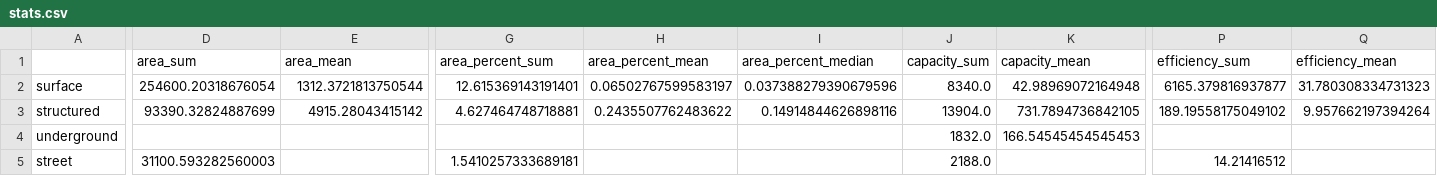
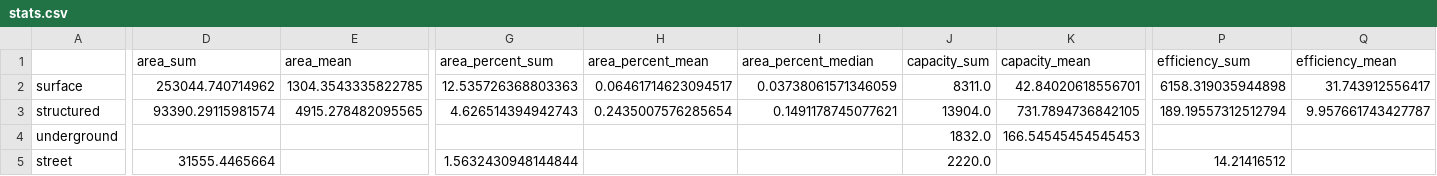
Before and after one commit to chris-sarli/parking-analysis, a CSV file: docs/files/stats.csv, drawn as a sheet; only a part is shown, gaps mark what is left out; the diff covers the shown part only; the diff names each change by its address in the sheet, - before the commit and + after, or states it on an @@ line.

```diff
--- a/docs/files/stats.csv
+++ b/docs/files/stats.csv
-D2 (area_sum): 254600.20318676054
+D2 (area_sum): 253044.740714962
-E2 (area_mean): 1312.3721813750544
+E2 (area_mean): 1304.3543335822785
-G2 (area_percent_sum): 12.615369143191401
+G2 (area_percent_sum): 12.535726368803363
-H2 (area_percent_mean): 0.06502767599583197
+H2 (area_percent_mean): 0.06461714623094517
-I2 (area_percent_median): 0.037388279390679596
+I2 (area_percent_median): 0.03738061571346059
-J2 (capacity_sum): 8340.0
+J2 (capacity_sum): 8311.0
-K2 (capacity_mean): 42.98969072164948
+K2 (capacity_mean): 42.84020618556701
-P2 (efficiency_sum): 6165.379816937877
+P2 (efficiency_sum): 6158.319035944898
-Q2 (efficiency_mean): 31.780308334731323
+Q2 (efficiency_mean): 31.743912556417
-D3 (area_sum): 93390.32824887699
+D3 (area_sum): 93390.29115981574
-E3 (area_mean): 4915.28043415142
+E3 (area_mean): 4915.278482095565
-G3 (area_percent_sum): 4.627464748718881
+G3 (area_percent_sum): 4.626514394942743
-H3 (area_percent_mean): 0.2435507762483622
+H3 (area_percent_mean): 0.2435007576285654
-I3 (area_percent_median): 0.14914844626898116
+I3 (area_percent_median): 0.1491178745077621
-P3 (efficiency_sum): 189.19558175049102
+P3 (efficiency_sum): 189.19557312512794
-Q3 (efficiency_mean): 9.957662197394264
+Q3 (efficiency_mean): 9.957661743427787
-D5 (area_sum): 31100.593282560003
+D5 (area_sum): 31555.4465664
-G5 (area_percent_sum): 1.5410257333689181
+G5 (area_percent_sum): 1.5632430948144844
-J5 (capacity_sum): 2188.0
+J5 (capacity_sum): 2220.0
```
Also changed, not shown: 1 edited cell elsewhere in this file, docs/files/fp_structured.csv, docs/files/fp_surface.csv, 6 other files.
